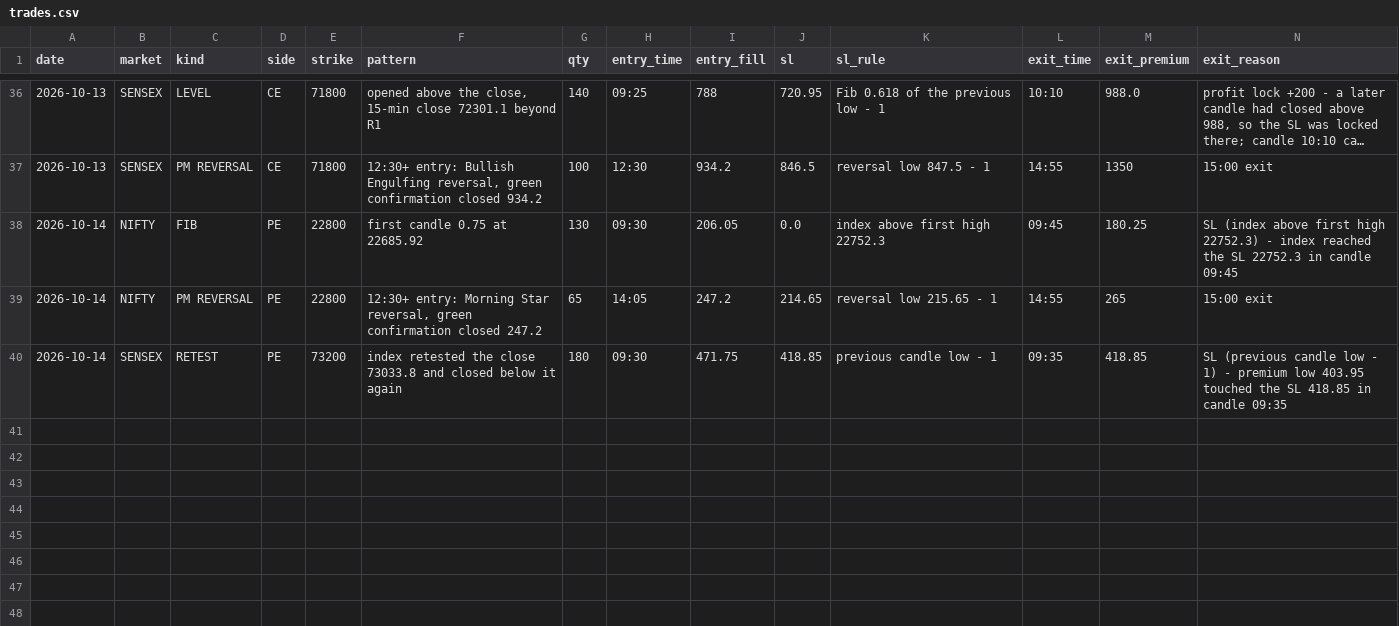
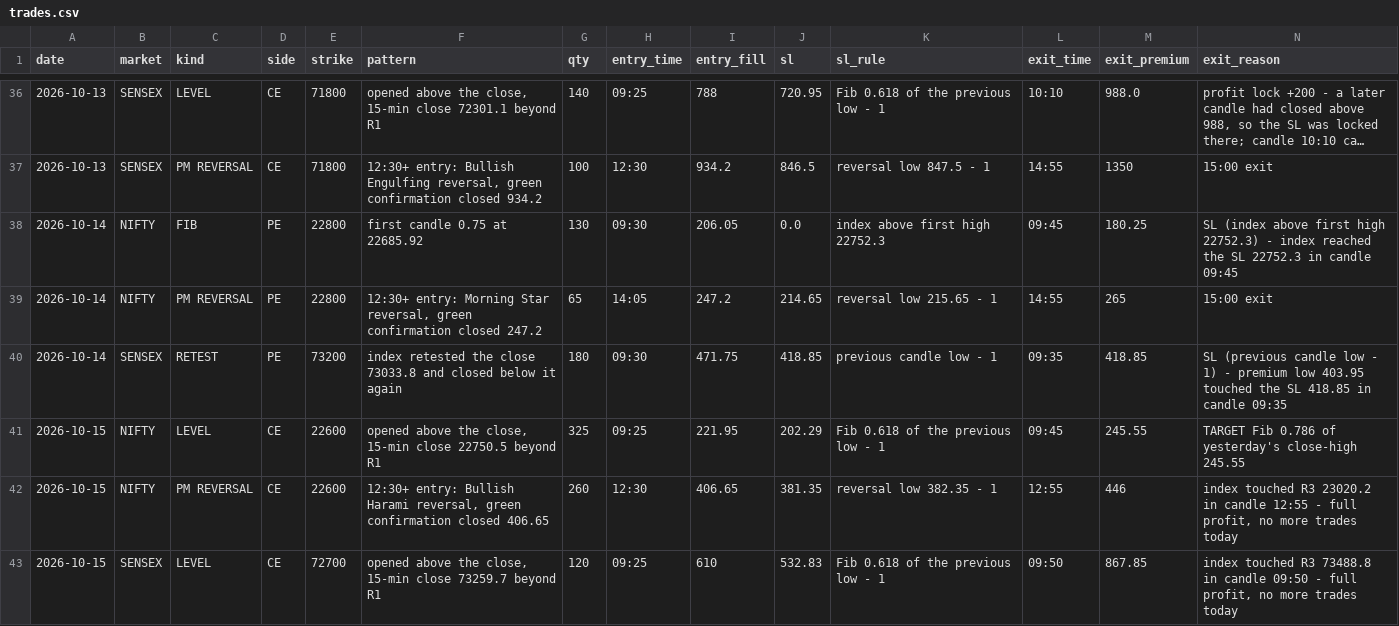
Before and after one commit to Jdingara/share_market_bava, a CSV file: history/hlc/trades.csv, drawn as a sheet; only a part is shown, gaps mark what is left out; long unchanged cells end in …; rows hold the shown columns only; the diff names each change by its address in the sheet, - before the commit and + after, or states it on an @@ line.

```diff
--- a/history/hlc/trades.csv
+++ b/history/hlc/trades.csv
+row 41: 2026-10-15 | NIFTY | LEVEL | CE | 22600 | opened above the close, 15-min close 22750.5 beyond R1 | 325 | 09:25 | 221.95 | 202.29 | Fib 0.618 of the previous low - 1 | 09:45 | 245.55 | TARGET Fib 0.786 of yesterday's close-high 245.55
+row 42: 2026-10-15 | NIFTY | PM REVERSAL | CE | 22600 | 12:30+ entry: Bullish Harami reversal, green confirmation closed 406.65 | 260 | 12:30 | 406.65 | 381.35 | reversal low 382.35 - 1 | 12:55 | 446 | index touched R3 23020.2 in candle 12:55 - full profit, no more trades today
+row 43: 2026-10-15 | SENSEX | LEVEL | CE | 72700 | opened above the close, 15-min close 73259.7 beyond R1 | 120 | 09:25 | 610 | 532.83 | Fib 0.618 of the previous low - 1 | 09:50 | 867.85 | index touched R3 73488.8 in candle 09:50 - full profit, no more trades today
```
Also changed, not shown: history/days.csv, history/hlc/days.csv, 2 other files.
